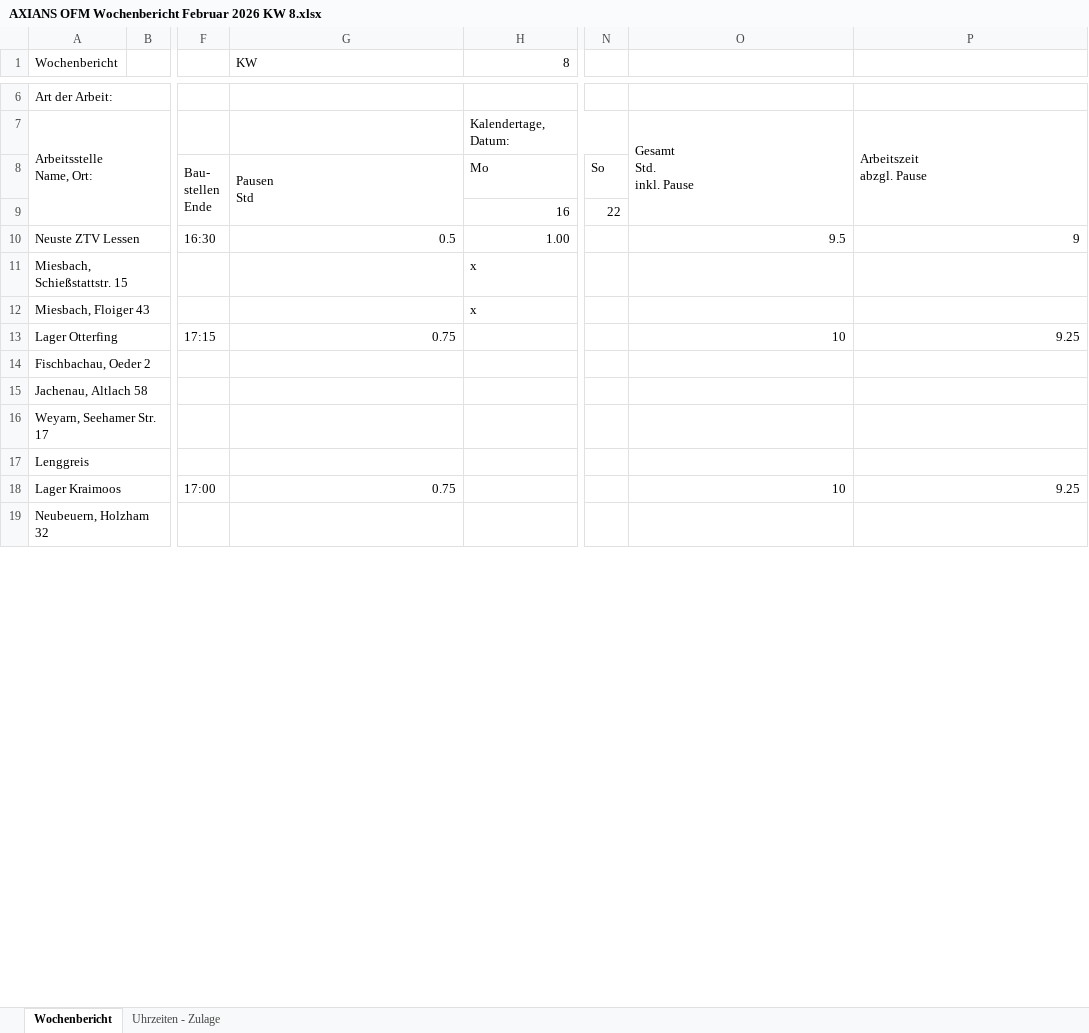
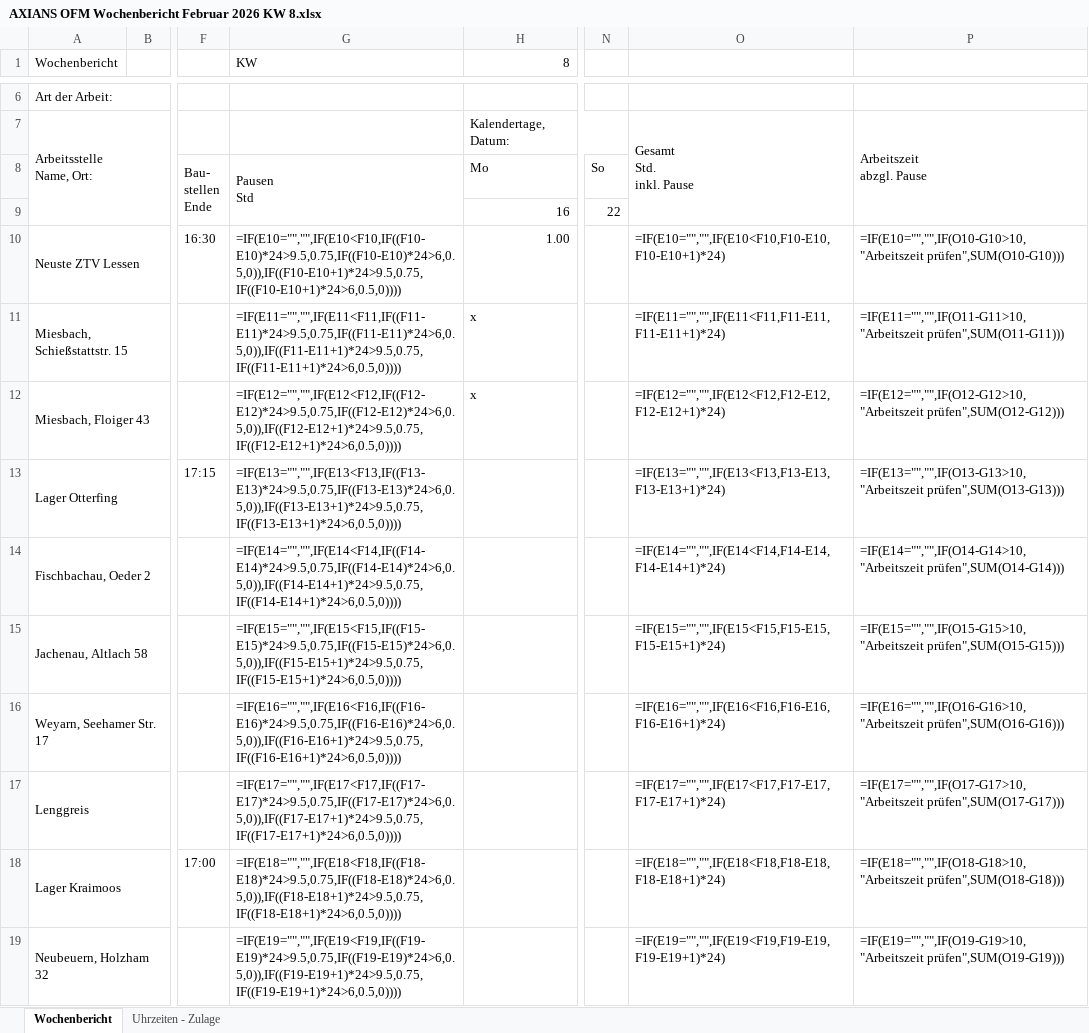
Before and after one commit to C022IN/Wochenbericht-App, an Excel workbook: examples/filled/AXIANS OFM Wochenbericht Februar 2026 KW 8.xlsx, sheet Wochenbericht, drawn as a sheet; only a part is shown, gaps mark what is left out; values as stored, in another font and other column widths than the file's, no cell formats; formulas without a stored value are shown as written; charts and pictures and conditional formats not drawn; the diff covers the shown part only; the diff names each change by its address in the sheet, - before the commit and + after, or states it on an @@ line.

Commit message:
Excel Error

```diff
--- a/examples/filled/AXIANS OFM Wochenbericht Februar 2026 KW 8.xlsx (sheet Wochenbericht)
+++ b/examples/filled/AXIANS OFM Wochenbericht Februar 2026 KW 8.xlsx (sheet Wochenbericht)
-G10 (KW): 0.5
+G10 (KW): =IF(E10="","",IF(E10<F10,IF((F10-E10)*24>9.5,0.75,IF((F10-E10)*24>6,0.5,0)),IF((F10-E10+1)*24>9.5,0.75,IF((F10-E10+1)*24>6,0.5,0))))
-O10: 9.5
+O10: =IF(E10="","",IF(E10<F10,F10-E10,F10-E10+1)*24)
-P10: 9
+P10: =IF(E10="","",IF(O10-G10>10,"Arbeitszeit prüfen",SUM(O10-G10)))
-G11 (KW): (empty)
+G11 (KW): =IF(E11="","",IF(E11<F11,IF((F11-E11)*24>9.5,0.75,IF((F11-E11)*24>6,0.5,0)),IF((F11-E11+1)*24>9.5,0.75,IF((F11-E11+1)*24>6,0.5,0))))
-O11: (empty)
+O11: =IF(E11="","",IF(E11<F11,F11-E11,F11-E11+1)*24)
-P11: (empty)
+P11: =IF(E11="","",IF(O11-G11>10,"Arbeitszeit prüfen",SUM(O11-G11)))
-G12 (KW): (empty)
+G12 (KW): =IF(E12="","",IF(E12<F12,IF((F12-E12)*24>9.5,0.75,IF((F12-E12)*24>6,0.5,0)),IF((F12-E12+1)*24>9.5,0.75,IF((F12-E12+1)*24>6,0.5,0))))
-O12: (empty)
+O12: =IF(E12="","",IF(E12<F12,F12-E12,F12-E12+1)*24)
-P12: (empty)
+P12: =IF(E12="","",IF(O12-G12>10,"Arbeitszeit prüfen",SUM(O12-G12)))
-G13 (KW): 0.75
+G13 (KW): =IF(E13="","",IF(E13<F13,IF((F13-E13)*24>9.5,0.75,IF((F13-E13)*24>6,0.5,0)),IF((F13-E13+1)*24>9.5,0.75,IF((F13-E13+1)*24>6,0.5,0))))
-O13: 10
+O13: =IF(E13="","",IF(E13<F13,F13-E13,F13-E13+1)*24)
-P13: 9.25
+P13: =IF(E13="","",IF(O13-G13>10,"Arbeitszeit prüfen",SUM(O13-G13)))
-G14 (KW): (empty)
+G14 (KW): =IF(E14="","",IF(E14<F14,IF((F14-E14)*24>9.5,0.75,IF((F14-E14)*24>6,0.5,0)),IF((F14-E14+1)*24>9.5,0.75,IF((F14-E14+1)*24>6,0.5,0))))
-O14: (empty)
+O14: =IF(E14="","",IF(E14<F14,F14-E14,F14-E14+1)*24)
-P14: (empty)
+P14: =IF(E14="","",IF(O14-G14>10,"Arbeitszeit prüfen",SUM(O14-G14)))
-G15 (KW): (empty)
+G15 (KW): =IF(E15="","",IF(E15<F15,IF((F15-E15)*24>9.5,0.75,IF((F15-E15)*24>6,0.5,0)),IF((F15-E15+1)*24>9.5,0.75,IF((F15-E15+1)*24>6,0.5,0))))
-O15: (empty)
+O15: =IF(E15="","",IF(E15<F15,F15-E15,F15-E15+1)*24)
-P15: (empty)
+P15: =IF(E15="","",IF(O15-G15>10,"Arbeitszeit prüfen",SUM(O15-G15)))
-G16 (KW): (empty)
+G16 (KW): =IF(E16="","",IF(E16<F16,IF((F16-E16)*24>9.5,0.75,IF((F16-E16)*24>6,0.5,0)),IF((F16-E16+1)*24>9.5,0.75,IF((F16-E16+1)*24>6,0.5,0))))
-O16: (empty)
+O16: =IF(E16="","",IF(E16<F16,F16-E16,F16-E16+1)*24)
-P16: (empty)
+P16: =IF(E16="","",IF(O16-G16>10,"Arbeitszeit prüfen",SUM(O16-G16)))
-G17 (KW): (empty)
+G17 (KW): =IF(E17="","",IF(E17<F17,IF((F17-E17)*24>9.5,0.75,IF((F17-E17)*24>6,0.5,0)),IF((F17-E17+1)*24>9.5,0.75,IF((F17-E17+1)*24>6,0.5,0))))
-O17: (empty)
+O17: =IF(E17="","",IF(E17<F17,F17-E17,F17-E17+1)*24)
-P17: (empty)
+P17: =IF(E17="","",IF(O17-G17>10,"Arbeitszeit prüfen",SUM(O17-G17)))
-G18 (KW): 0.75
+G18 (KW): =IF(E18="","",IF(E18<F18,IF((F18-E18)*24>9.5,0.75,IF((F18-E18)*24>6,0.5,0)),IF((F18-E18+1)*24>9.5,0.75,IF((F18-E18+1)*24>6,0.5,0))))
-O18: 10
+O18: =IF(E18="","",IF(E18<F18,F18-E18,F18-E18+1)*24)
-P18: 9.25
+P18: =IF(E18="","",IF(O18-G18>10,"Arbeitszeit prüfen",SUM(O18-G18)))
-G19 (KW): (empty)
+G19 (KW): =IF(E19="","",IF(E19<F19,IF((F19-E19)*24>9.5,0.75,IF((F19-E19)*24>6,0.5,0)),IF((F19-E19+1)*24>9.5,0.75,IF((F19-E19+1)*24>6,0.5,0))))
-O19: (empty)
+O19: =IF(E19="","",IF(E19<F19,F19-E19,F19-E19+1)*24)
-P19: (empty)
+P19: =IF(E19="","",IF(O19-G19>10,"Arbeitszeit prüfen",SUM(O19-G19)))
```
Also changed, not shown: 92 edited cells elsewhere in this sheet, sheet Uhrzeiten - Zulage, cell formats, charts or pictures, 5 other files.
